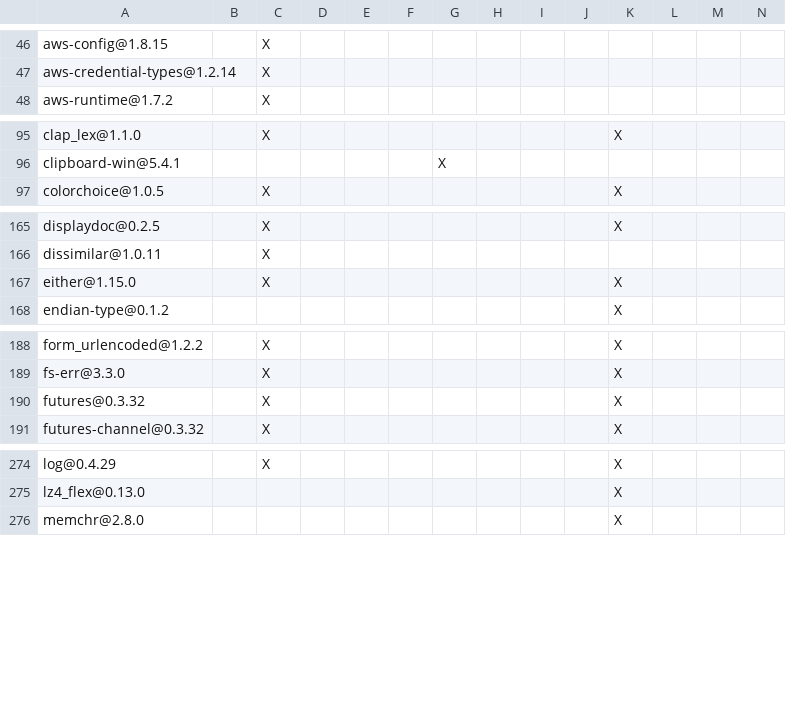
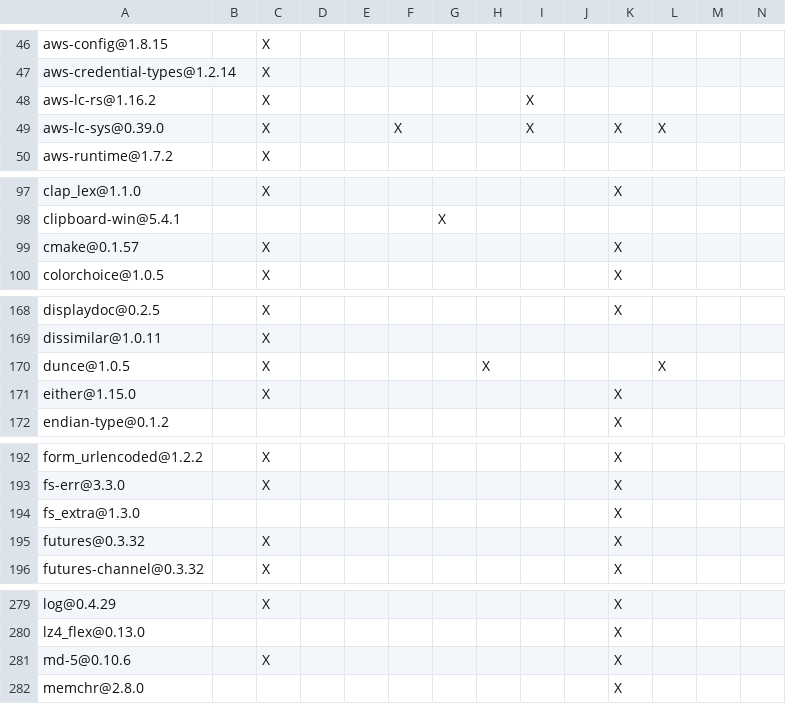
Before and after one commit to apache/iceberg-rust, a TSV file: crates/integrations/playground/DEPENDENCIES.rust.tsv, drawn as a sheet; only a part is shown, gaps mark what is left out; rows hold the shown columns only; the diff names each change by its address in the sheet, - before the commit and + after, or states it on an @@ line.

```diff
--- a/crates/integrations/playground/DEPENDENCIES.rust.tsv
+++ b/crates/integrations/playground/DEPENDENCIES.rust.tsv
+row 48: aws-lc-rs@1.16.2 |  | X |  |  |  |  |  | X
+row 49: aws-lc-sys@0.39.0 |  | X |  |  | X |  |  | X |  | X | X
+row 99: cmake@0.1.57 |  | X |  |  |  |  |  |  |  | X
+row 170: dunce@1.0.5 |  | X |  |  |  |  | X |  |  |  | X
+row 194: fs_extra@1.3.0 |  |  |  |  |  |  |  |  |  | X
+row 281: md-5@0.10.6 |  | X |  |  |  |  |  |  |  | X
```
Also changed, not shown: bindings/python/DEPENDENCIES.rust.tsv, crates/integrations/datafusion/DEPENDENCIES.rust.tsv, 1 other file.
